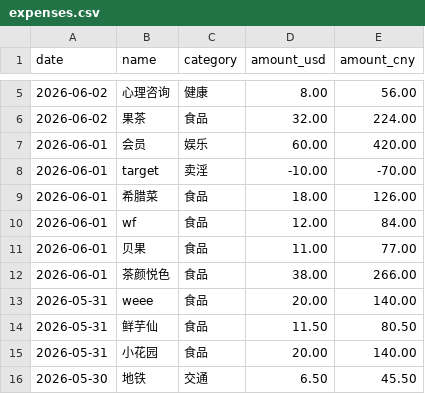
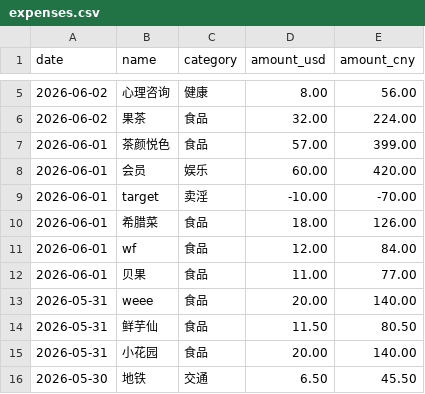
Before and after one commit to yang-lanlan/33, a CSV file: data/expenses.csv, drawn as a sheet; only a part is shown, gaps mark what is left out.

Commit message:
chore: update csv 2026-06-02T21:32:23.211Z

```diff
--- a/data/expenses.csv
+++ b/data/expenses.csv
@@ -6,2 +6,3 @@ date,name,category,amount_usd,amount_cny
 "2026-06-02","果茶","食品","32.00","224.00"
+"2026-06-01","茶颜悦色","食品","57.00","399.00"
 "2026-06-01","会员","娱乐","60.00","420.00"
@@ -11,3 +12,2 @@ date,name,category,amount_usd,amount_cny
 "2026-06-01","贝果","食品","11.00","77.00"
-"2026-06-01","茶颜悦色","食品","38.00","266.00"
 "2026-05-31","weee","食品","20.00","140.00"
```
